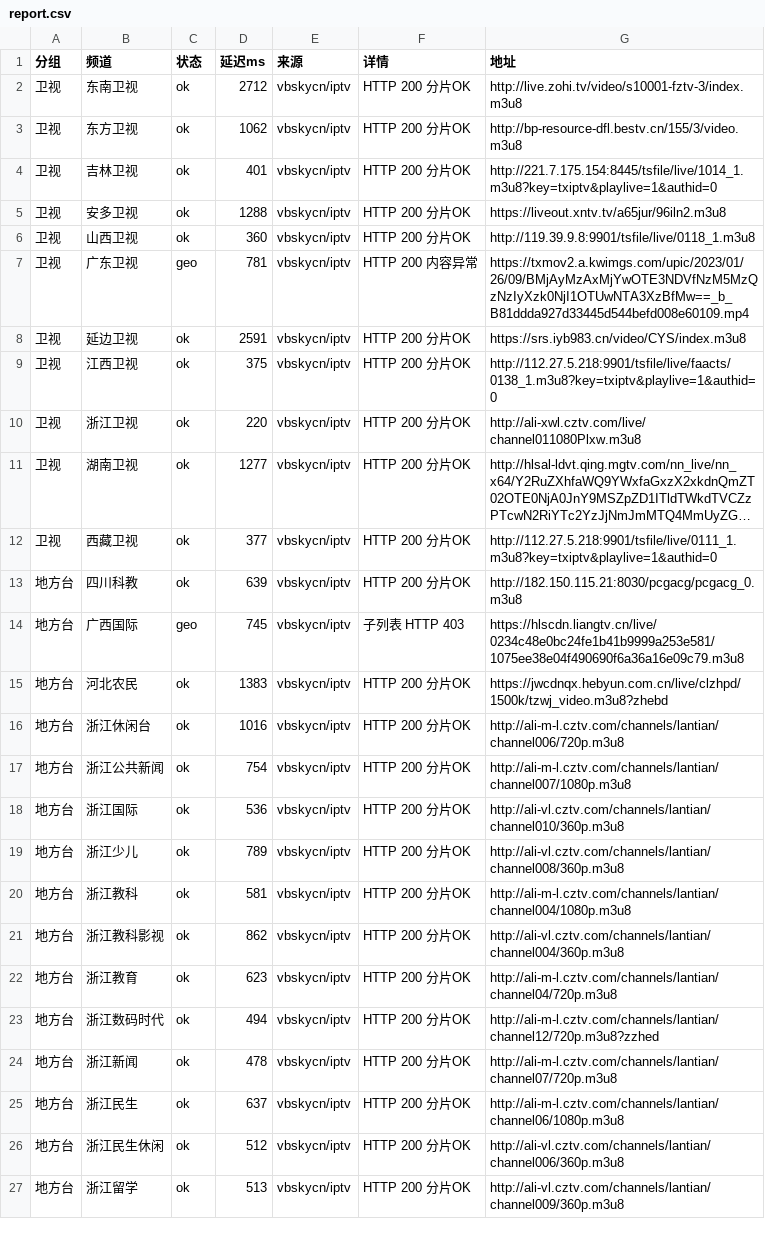
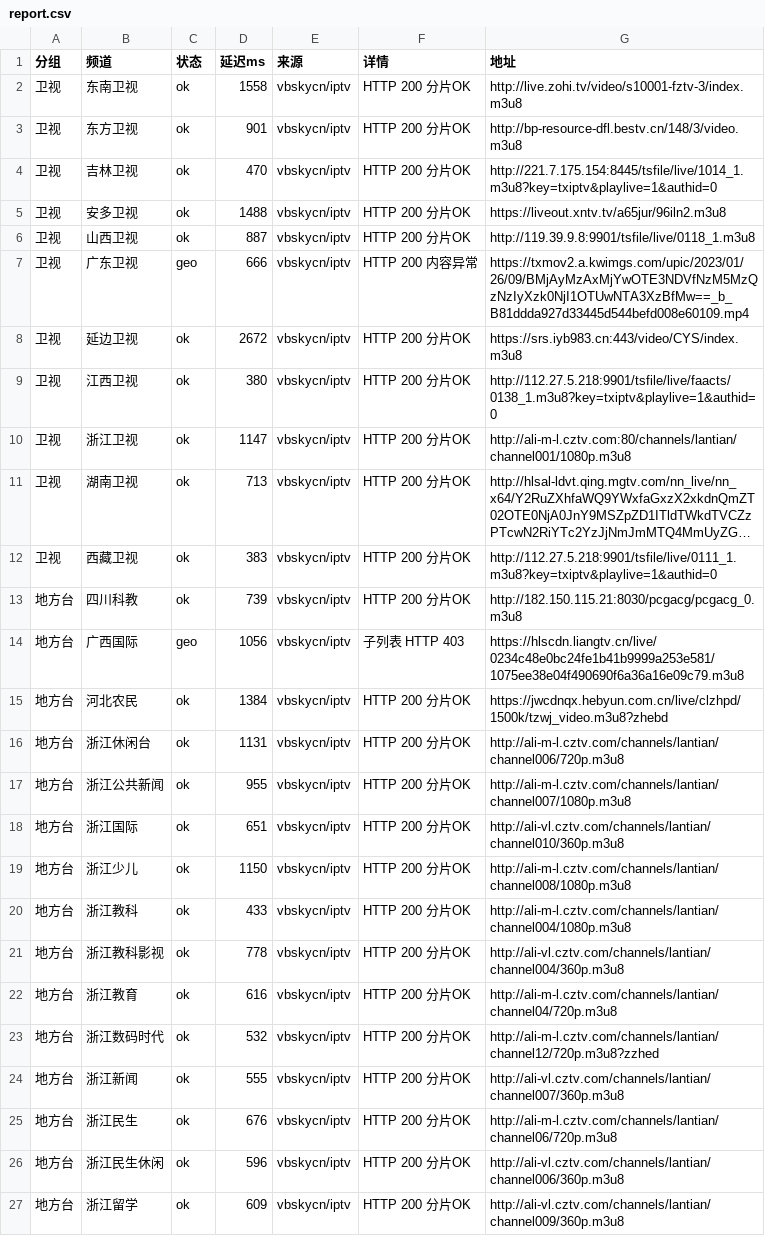
Before and after one commit to coollightxp/live-tv, a CSV file: report.csv, drawn as a sheet; only a part is shown; long unchanged cells end in …; the diff covers the shown part only; the diff names each change by its address in the sheet, - before the commit and + after, or states it on an @@ line.

```diff
--- a/report.csv
+++ b/report.csv
-D2 (延迟ms): 2712
+D2 (延迟ms): 1558
-D3 (延迟ms): 1062
+D3 (延迟ms): 901
-G3 (地址): http://bp-resource-dfl.bestv.cn/155/3/video.m3u8
+G3 (地址): http://bp-resource-dfl.bestv.cn/148/3/video.m3u8
-D4 (延迟ms): 401
+D4 (延迟ms): 470
-D5 (延迟ms): 1288
+D5 (延迟ms): 1488
-D6 (延迟ms): 360
+D6 (延迟ms): 887
-D7 (延迟ms): 781
+D7 (延迟ms): 666
-D8 (延迟ms): 2591
+D8 (延迟ms): 2672
-G8 (地址): https://srs.iyb983.cn/video/CYS/index.m3u8
+G8 (地址): https://srs.iyb983.cn:443/video/CYS/index.m3u8
-D9 (延迟ms): 375
+D9 (延迟ms): 380
-D10 (延迟ms): 220
+D10 (延迟ms): 1147
-G10 (地址): http://ali-xwl.cztv.com/live/channel011080Plxw.m3u8
+G10 (地址): http://ali-m-l.cztv.com:80/channels/lantian/channel001/1080p.m3u8
-D11 (延迟ms): 1277
+D11 (延迟ms): 713
-D12 (延迟ms): 377
+D12 (延迟ms): 383
-D13 (延迟ms): 639
+D13 (延迟ms): 739
-D14 (延迟ms): 745
+D14 (延迟ms): 1056
-D15 (延迟ms): 1383
+D15 (延迟ms): 1384
-D16 (延迟ms): 1016
+D16 (延迟ms): 1131
-D17 (延迟ms): 754
+D17 (延迟ms): 955
-D18 (延迟ms): 536
+D18 (延迟ms): 651
-D19 (延迟ms): 789
+D19 (延迟ms): 1150
-G19 (地址): http://ali-vl.cztv.com/channels/lantian/channel008/360p.m3u8
+G19 (地址): http://ali-m-l.cztv.com/channels/lantian/channel008/1080p.m3u8
-D20 (延迟ms): 581
+D20 (延迟ms): 433
-D21 (延迟ms): 862
+D21 (延迟ms): 778
-D22 (延迟ms): 623
+D22 (延迟ms): 616
-D23 (延迟ms): 494
+D23 (延迟ms): 532
-D24 (延迟ms): 478
+D24 (延迟ms): 555
-G24 (地址): http://ali-m-l.cztv.com/channels/lantian/channel07/720p.m3u8
+G24 (地址): http://ali-vl.cztv.com/channels/lantian/channel007/360p.m3u8
-D25 (延迟ms): 637
+D25 (延迟ms): 676
-G25 (地址): http://ali-m-l.cztv.com/channels/lantian/channel06/1080p.m3u8
+G25 (地址): http://ali-m-l.cztv.com/channels/lantian/channel06/720p.m3u8
-D26 (延迟ms): 512
+D26 (延迟ms): 596
-D27 (延迟ms): 513
+D27 (延迟ms): 609
```
Also changed, not shown: 31 edited cells elsewhere in this file, 3 other files.
